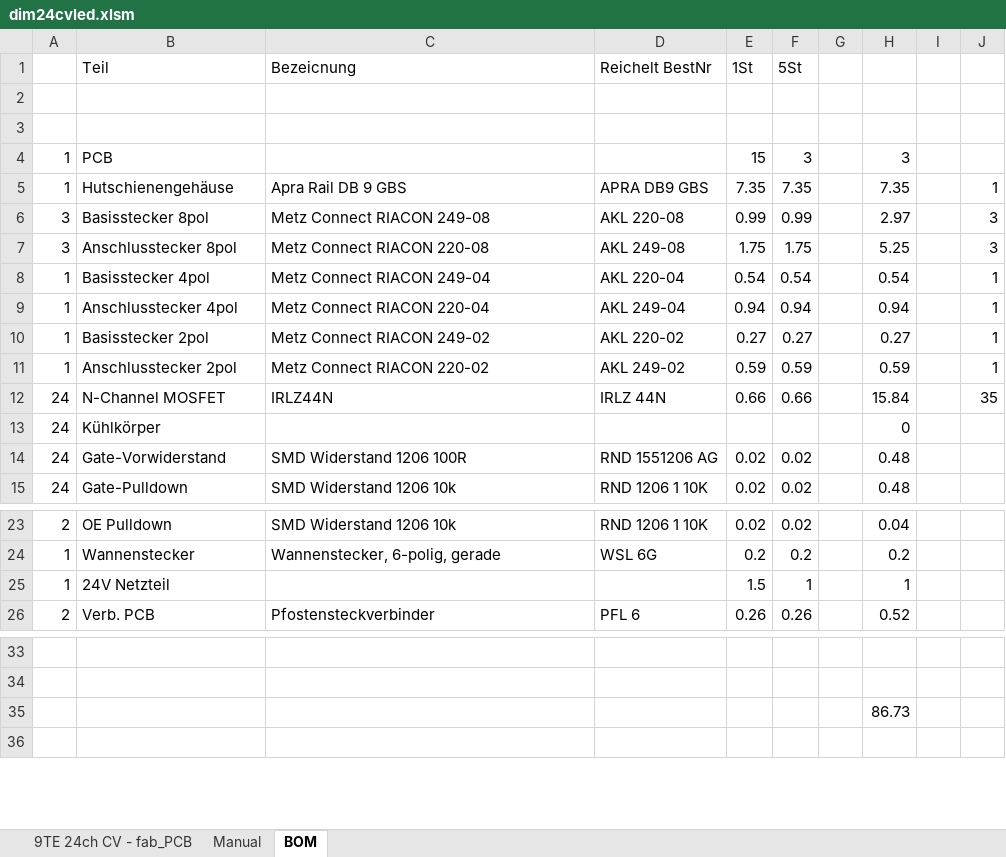
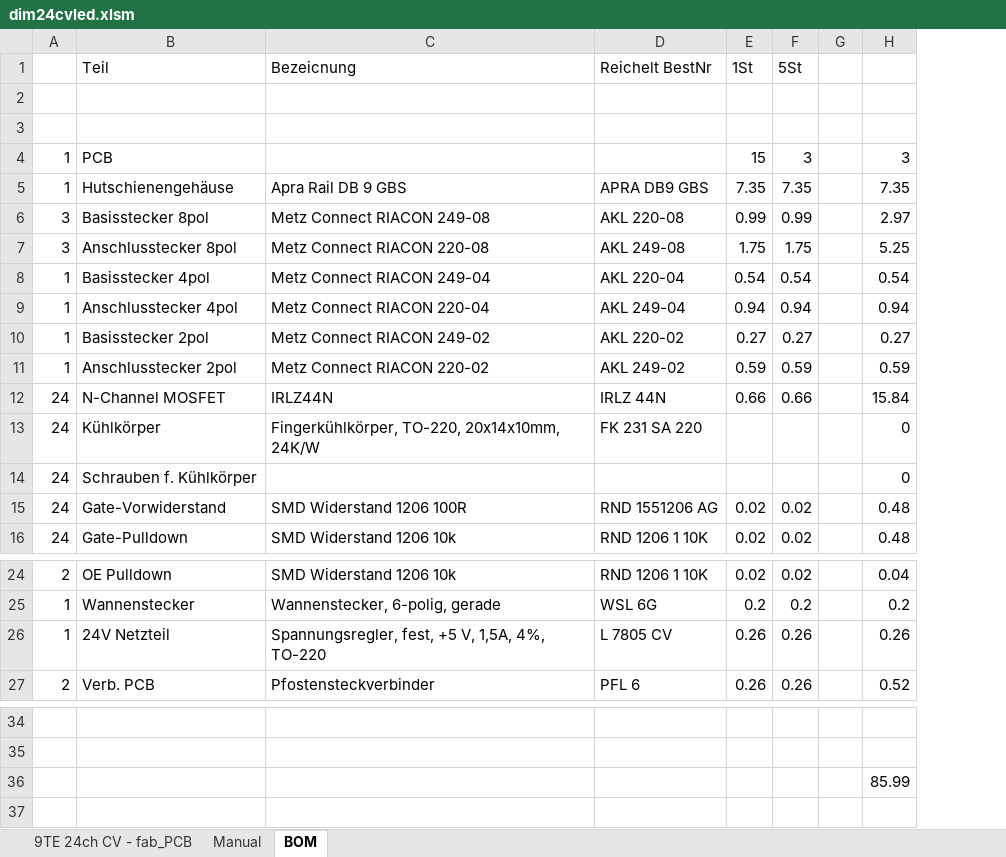
Before and after one commit to Ing-Dom/konnekting_krs-xl_dim-24cvled, an Excel workbook: dim24cvled.xlsm, sheet BOM, drawn as a sheet; only a part is shown, gaps mark what is left out; values as stored, in another font and other column widths than the file's, no borders; removed rows and columns are numbered as before the commit, all else as after; the diff names each change by its address in the sheet, - before the commit and + after, or states it on an @@ line.

Commit message:
improved BOM

```diff
--- a/dim24cvled.xlsm (sheet BOM)
+++ b/dim24cvled.xlsm (sheet BOM)
-column I, empty
-column J, rows 5-12: 1 | 3 | 3 | 1 | 1 | 1 | 1 | 35
+row 13: 24 | Kühlkörper | Fingerkühlkörper, TO-220, 20x14x10mm, 24K/W | FK 231 SA 220 |  |  |  | 0
-B14 (Teil): Kühlkörper
+B14 (Teil): Schrauben f. Kühlkörper
-row 25: 1 | 24V Netzteil |  |  | 1.5 | 1 |  | 1
+row 26: 1 | 24V Netzteil | Spannungsregler, fest, +5 V, 1,5A, 4%, TO-220 | L 7805 CV | 0.26 | 0.26 |  | 0.26
-H36: 86.73
+H36: 85.99
```
Also changed, not shown: formulas that keep their value.
